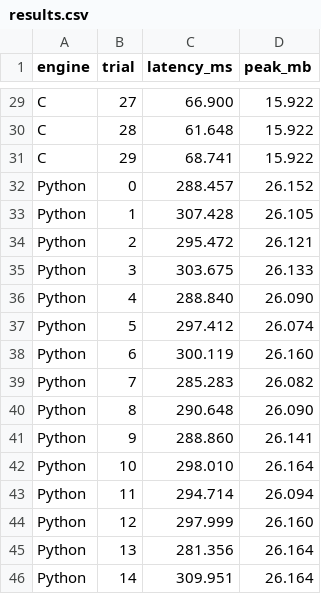
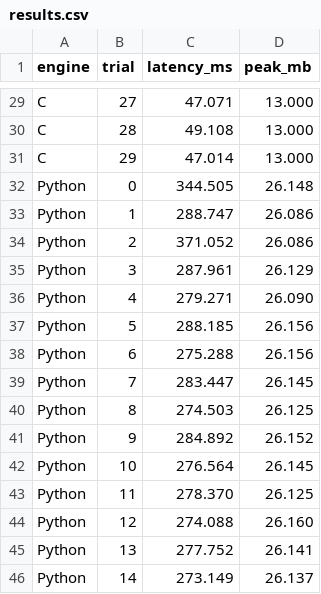
Before and after one commit to Alexdruso/API-project, a CSV file: bench/results.csv, drawn as a sheet; only a part is shown, gaps mark what is left out; the diff covers the shown part only; the diff names each change by its address in the sheet, - before the commit and + after, or states it on an @@ line.

```diff
--- a/bench/results.csv
+++ b/bench/results.csv
-C29 (latency_ms): 66.900
+C29 (latency_ms): 47.071
-D29:D31 (peak_mb): 15.922
+D29:D31 (peak_mb): 13.000
-C30 (latency_ms): 61.648
+C30 (latency_ms): 49.108
-C31 (latency_ms): 68.741
+C31 (latency_ms): 47.014
-C32 (latency_ms): 288.457
+C32 (latency_ms): 344.505
-D32 (peak_mb): 26.152
+D32 (peak_mb): 26.148
-C33 (latency_ms): 307.428
+C33 (latency_ms): 288.747
-D33 (peak_mb): 26.105
+D33 (peak_mb): 26.086
-C34 (latency_ms): 295.472
+C34 (latency_ms): 371.052
-D34 (peak_mb): 26.121
+D34 (peak_mb): 26.086
-C35 (latency_ms): 303.675
+C35 (latency_ms): 287.961
-D35 (peak_mb): 26.133
+D35 (peak_mb): 26.129
-C36 (latency_ms): 288.840
+C36 (latency_ms): 279.271
-C37 (latency_ms): 297.412
+C37 (latency_ms): 288.185
-D37 (peak_mb): 26.074
+D37 (peak_mb): 26.156
-C38 (latency_ms): 300.119
+C38 (latency_ms): 275.288
-D38 (peak_mb): 26.160
+D38 (peak_mb): 26.156
-C39 (latency_ms): 285.283
+C39 (latency_ms): 283.447
-D39 (peak_mb): 26.082
+D39 (peak_mb): 26.145
-C40 (latency_ms): 290.648
+C40 (latency_ms): 274.503
-D40 (peak_mb): 26.090
+D40 (peak_mb): 26.125
-C41 (latency_ms): 288.860
+C41 (latency_ms): 284.892
-D41 (peak_mb): 26.141
+D41 (peak_mb): 26.152
-C42 (latency_ms): 298.010
+C42 (latency_ms): 276.564
-D42 (peak_mb): 26.164
+D42 (peak_mb): 26.145
-C43 (latency_ms): 294.714
+C43 (latency_ms): 278.370
-D43 (peak_mb): 26.094
+D43 (peak_mb): 26.125
-C44 (latency_ms): 297.999
+C44 (latency_ms): 274.088
-C45 (latency_ms): 281.356
+C45 (latency_ms): 277.752
-D45 (peak_mb): 26.164
+D45 (peak_mb): 26.141
-C46 (latency_ms): 309.951
+C46 (latency_ms): 273.149
-D46 (peak_mb): 26.164
+D46 (peak_mb): 26.137
```
Also changed, not shown: 84 edited cells elsewhere in this file, 3 other files.
